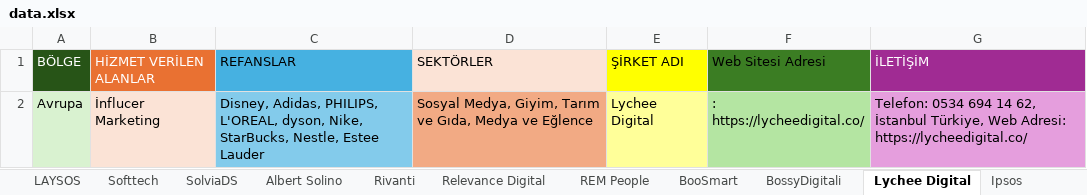
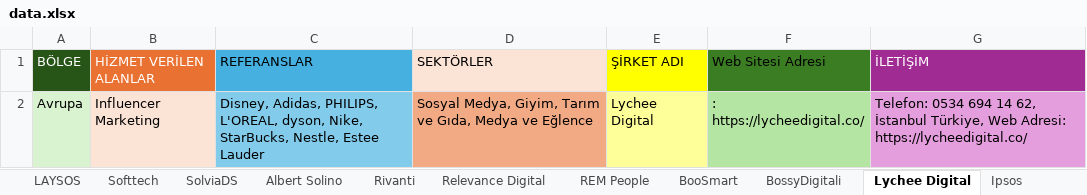
Before and after one commit to eminerutbil/YetGenCorePython, an Excel workbook: Hafta_12/Proje/data.xlsx, sheet Lychee Digital, drawn as a sheet; values as stored, in another font and other column widths than the file's, no borders; the diff names each change by its address in the sheet, - before the commit and + after, or states it on an @@ line.

```diff
--- a/Hafta_12/Proje/data.xlsx (sheet Lychee Digital)
+++ b/Hafta_12/Proje/data.xlsx (sheet Lychee Digital)
-C1: REFANSLAR
+C1: REFERANSLAR
-B2 (HİZMET VERİLEN ALANLAR): İnflucer Marketing
+B2 (HİZMET VERİLEN ALANLAR): Influencer Marketing
```
Also changed, not shown: sheet BooSmart, sheet Softtech, sheet Albert Solino, sheet BossyDigitali, sheet Vayes, sheet Ipsos, 10 more sheets, 6 other files.
